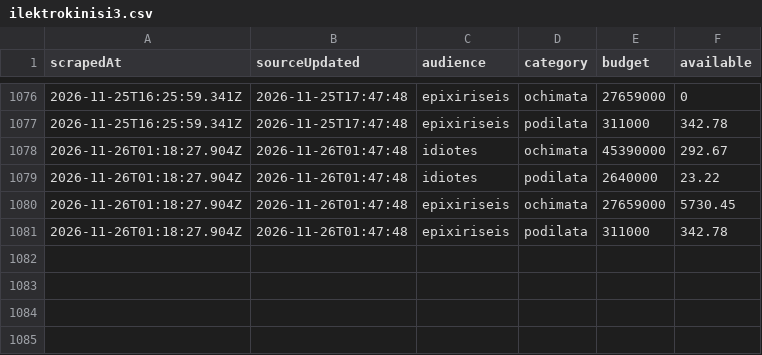
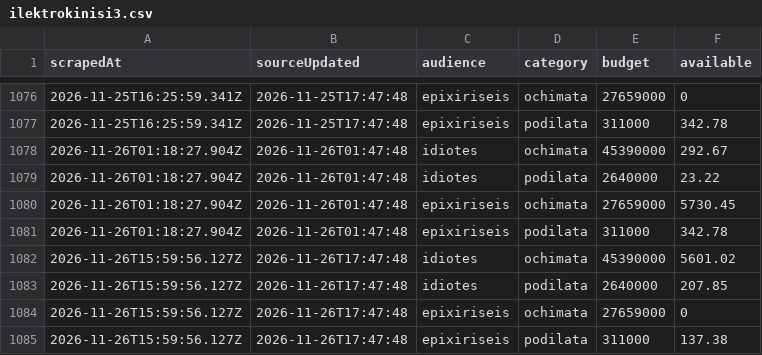
Before and after one commit to akosiaris-elastic/ki3, a CSV file: data/ilektrokinisi3.csv, drawn as a sheet; only a part is shown, gaps mark what is left out.

Commit message:
Flat: latest data (2026-11-26T15:59:56.230Z) {   "date": "2026-11-26T15:59:56.230Z",   "files": [     {       "name": "data/ilektrokinisi3.csv",       "deltaBytes": 313,       "source": "https://kinoumeilektrika3.gov.gr/ilektrokinisi3/"     }   ] }

```diff
--- a/data/ilektrokinisi3.csv
+++ b/data/ilektrokinisi3.csv
@@ -1081 +1081,5 @@ scrapedAt,sourceUpdated,audience,category,budget,available
 2026-11-26T01:18:27.904Z,2026-11-26T01:47:48,epixiriseis,podilata,311000,342.78
+2026-11-26T15:59:56.127Z,2026-11-26T17:47:48,idiotes,ochimata,45390000,5601.02
+2026-11-26T15:59:56.127Z,2026-11-26T17:47:48,idiotes,podilata,2640000,207.85
+2026-11-26T15:59:56.127Z,2026-11-26T17:47:48,epixiriseis,ochimata,27659000,0
+2026-11-26T15:59:56.127Z,2026-11-26T17:47:48,epixiriseis,podilata,311000,137.38
```
